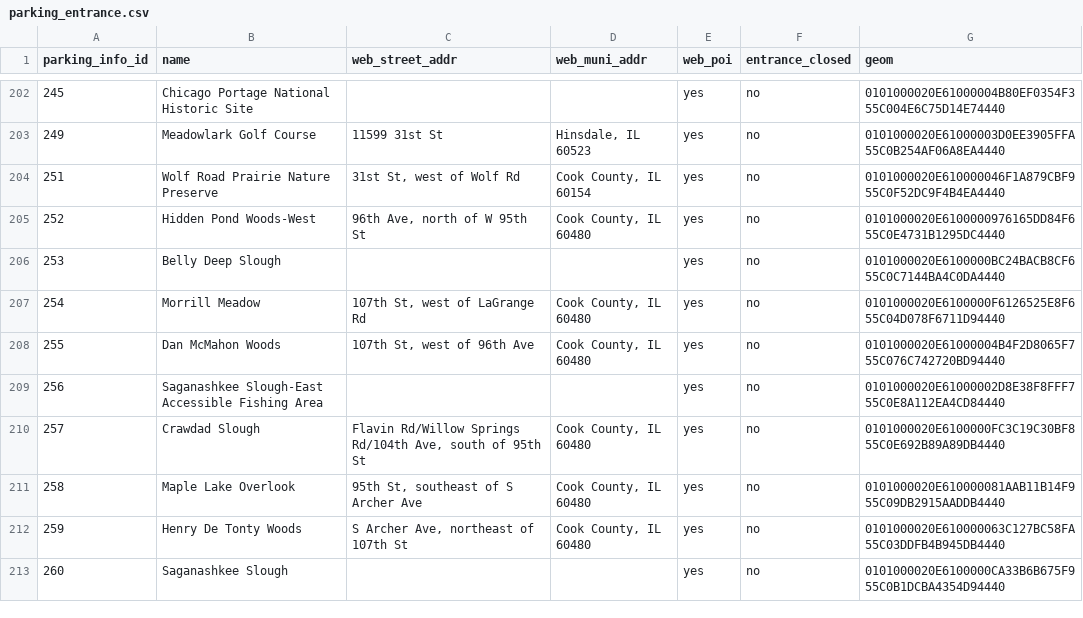
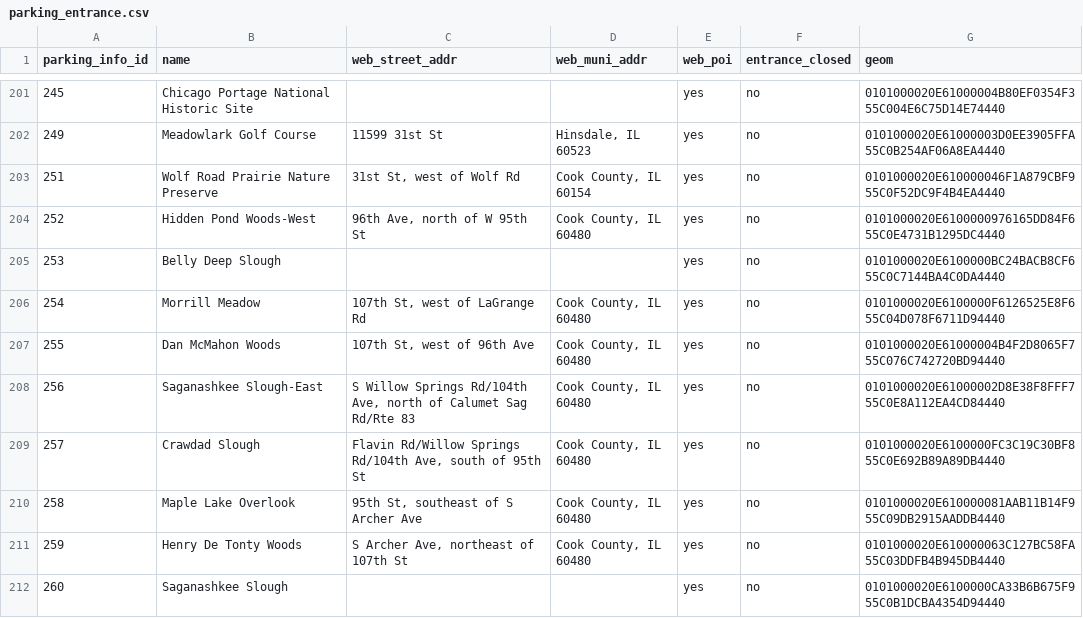
Before and after one commit to fpdcc/webmap_data_updates, a CSV file: map data/parking_entrance.csv, drawn as a sheet; only a part is shown, gaps mark what is left out; the diff covers the shown part only.

```diff
--- a/map data/parking_entrance.csv
+++ b/map data/parking_entrance.csv
@@ -208,3 +207,3 @@ parking_info_id,name,web_street_addr,web_muni_addr,web_poi,entrance_closed,geom
 255,Dan McMahon Woods,"107th St, west of 96th Ave","Cook County, IL 60480",yes,no,0101000020E61000004B4F2D8065F755C076C742720BD94440
-256,Saganashkee Slough-East Accessible Fishing Area,,,yes,no,0101000020E61000002D8E38F8FFF755C0E8A112EA4CD84440
+256,Saganashkee Slough-East,"S Willow Springs Rd/104th Ave, north of Calumet Sag Rd/Rte 83","Cook County, IL 60480",yes,no,0101000020E61000002D8E38F8FFF755C0E8A112EA4CD84440
 257,Crawdad Slough,"Flavin Rd/Willow Springs Rd/104th Ave, south of 95th St","Cook County, IL 60480",yes,no,0101000020E6100000FC3C19C30BF855C0E692B89A89DB4440
```
Also changed, not shown: 1 added row, 1 removed row and 34 edited cells elsewhere in this file, map data/activities.csv, map data/poi_desc.csv, 6 other files.
